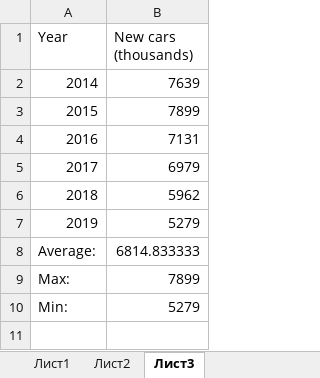
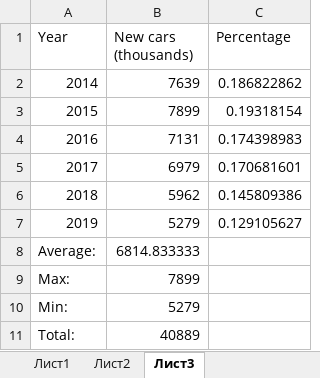
Before and after one commit to ARBUCHELI/EXCEL-BASICS, an Excel workbook: SORT PIVOT AND TRANSFORM DATA IN EXCEL/Summarizing-Numeric-Data (2).xlsx, sheet Лист3, drawn as a sheet; values as stored, in another font and other column widths than the file's, no borders; the diff names each change by its address in the sheet, - before the commit and + after, or states it on an @@ line.

Commit message:
sorting data

```diff
--- a/SORT PIVOT AND TRANSFORM DATA IN EXCEL/Summarizing-Numeric-Data (2).xlsx (sheet Лист3)
+++ b/SORT PIVOT AND TRANSFORM DATA IN EXCEL/Summarizing-Numeric-Data (2).xlsx (sheet Лист3)
+column C (Percentage), rows 2-7: 0.186822862 | 0.19318154 | 0.174398983 | 0.170681601 | 0.145809386 | 0.129105627
+row 11: Total: | 40889
```
Also changed, not shown: 3 other files.
